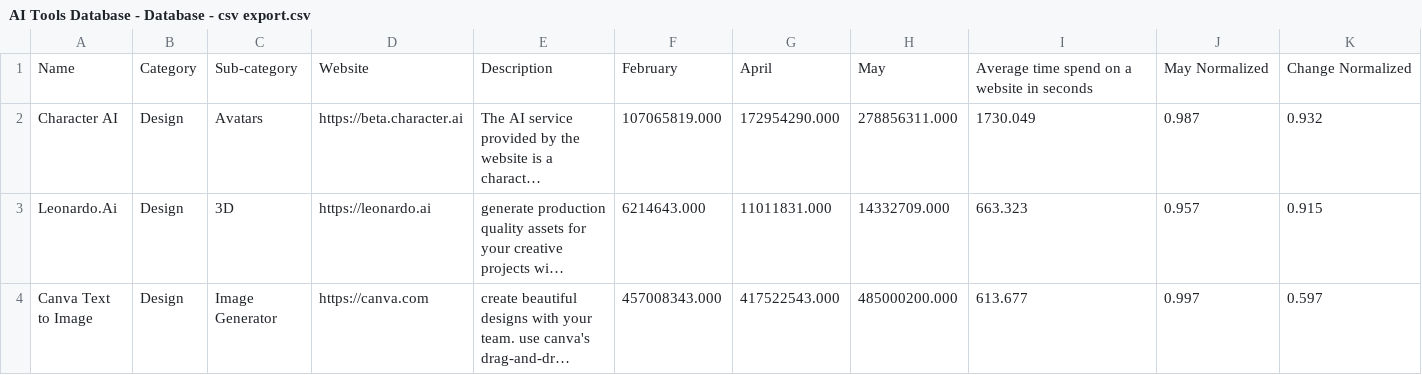
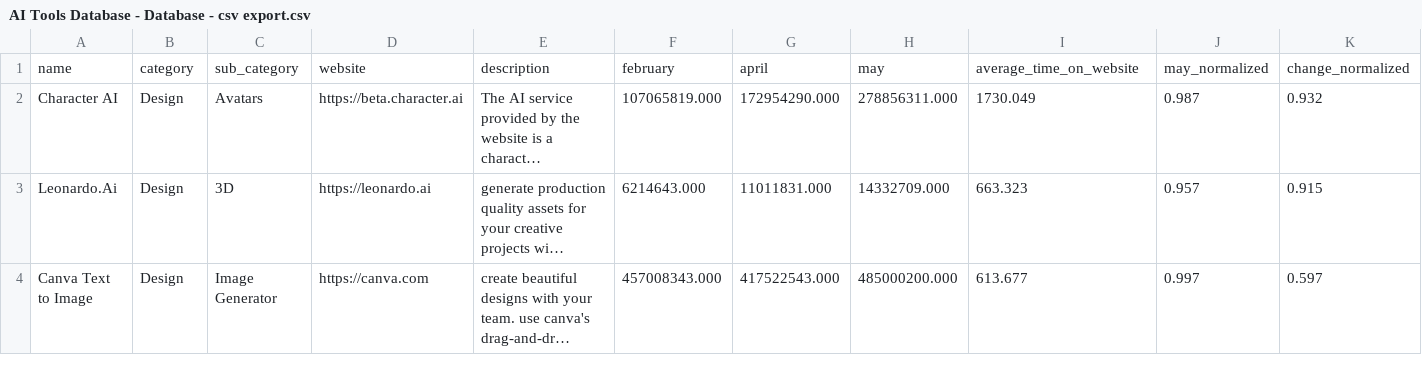
Before and after one commit to eugeneshilow/toptechscore, a CSV file: ai_tools/csv_files/AI Tools Database - Database - csv export.csv, drawn as a sheet; only a part is shown; long unchanged cells end in …; removed rows and columns are numbered as before the commit, all else as after; rows hold the shown columns only; the diff names each change by its address in the sheet, - before the commit and + after, or states it on an @@ line.

Commit message:
updated the csv headers

```diff
--- a/ai_tools/csv_files/AI Tools Database - Database - csv export.csv
+++ b/ai_tools/csv_files/AI Tools Database - Database - csv export.csv
-row 1: Name | Category | Sub-category | Website | Description | February | April | May | Average time spend on a website in seconds | May Normalized | Change Normalized
+row 1: name | category | sub_category | website | description | february | april | may | average_time_on_website | may_normalized | change_normalized
```
